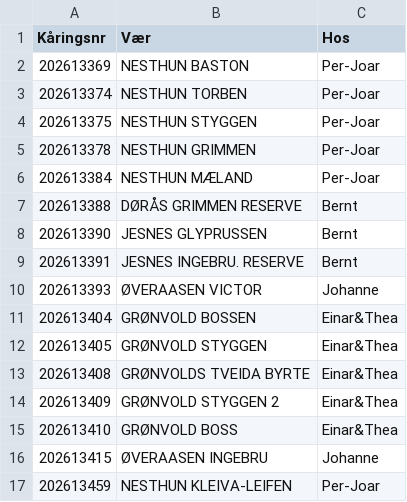
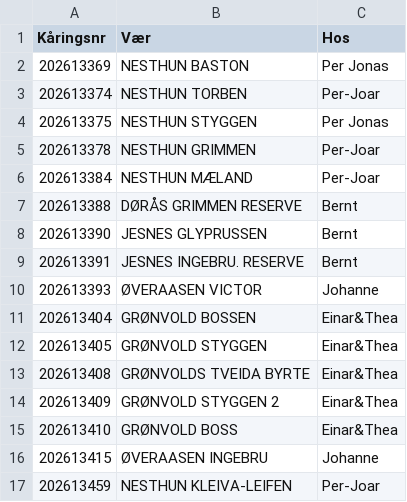
Before and after one commit to Ulla565/vaerring26, a CSV file: appdata.csv, drawn as a sheet.

```diff
--- a/appdata.csv
+++ b/appdata.csv
@@ -1,5 +1,5 @@
 Kåringsnr,Vær,Hos
-202613369,NESTHUN BASTON,Per-Joar
+202613369,NESTHUN BASTON,Per Jonas
 202613374,NESTHUN TORBEN,Per-Joar
-202613375,NESTHUN STYGGEN,Per-Joar
+202613375,NESTHUN STYGGEN,Per Jonas
 202613378,NESTHUN GRIMMEN,Per-Joar
```
Also changed, not shown: import.csv.
